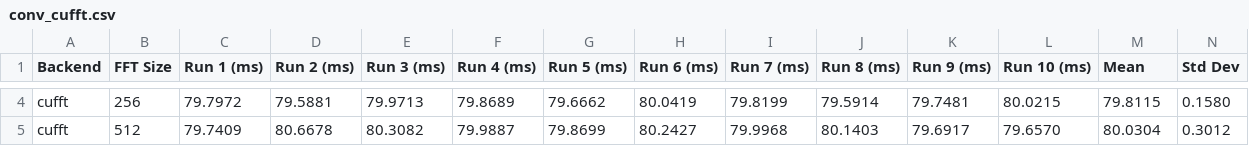
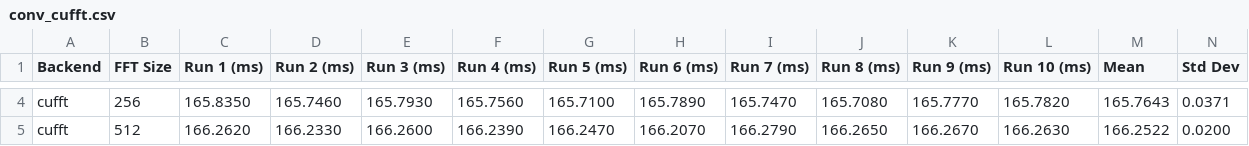
Before and after one commit to sharhar/CUDALibrarySamplesConvolutionRunner, a CSV file: conv_cufft.csv, drawn as a sheet; only a part is shown, gaps mark what is left out; the diff covers the shown part only; the diff names each change by its address in the sheet, - before the commit and + after, or states it on an @@ line.

```diff
--- a/conv_cufft.csv
+++ b/conv_cufft.csv
-C4 (Run 1 (ms)): 79.7972
+C4 (Run 1 (ms)): 165.8350
-D4 (Run 2 (ms)): 79.5881
+D4 (Run 2 (ms)): 165.7460
-E4 (Run 3 (ms)): 79.9713
+E4 (Run 3 (ms)): 165.7930
-F4 (Run 4 (ms)): 79.8689
+F4 (Run 4 (ms)): 165.7560
-G4 (Run 5 (ms)): 79.6662
+G4 (Run 5 (ms)): 165.7100
-H4 (Run 6 (ms)): 80.0419
+H4 (Run 6 (ms)): 165.7890
-I4 (Run 7 (ms)): 79.8199
+I4 (Run 7 (ms)): 165.7470
-J4 (Run 8 (ms)): 79.5914
+J4 (Run 8 (ms)): 165.7080
-K4 (Run 9 (ms)): 79.7481
+K4 (Run 9 (ms)): 165.7770
-L4 (Run 10 (ms)): 80.0215
+L4 (Run 10 (ms)): 165.7820
-M4 (Mean): 79.8115
+M4 (Mean): 165.7643
-N4 (Std Dev): 0.1580
+N4 (Std Dev): 0.0371
-C5 (Run 1 (ms)): 79.7409
+C5 (Run 1 (ms)): 166.2620
-D5 (Run 2 (ms)): 80.6678
+D5 (Run 2 (ms)): 166.2330
-E5 (Run 3 (ms)): 80.3082
+E5 (Run 3 (ms)): 166.2600
-F5 (Run 4 (ms)): 79.9887
+F5 (Run 4 (ms)): 166.2390
-G5 (Run 5 (ms)): 79.8699
+G5 (Run 5 (ms)): 166.2470
-H5 (Run 6 (ms)): 80.2427
+H5 (Run 6 (ms)): 166.2070
-I5 (Run 7 (ms)): 79.9968
+I5 (Run 7 (ms)): 166.2790
-J5 (Run 8 (ms)): 80.1403
+J5 (Run 8 (ms)): 166.2650
-K5 (Run 9 (ms)): 79.6917
+K5 (Run 9 (ms)): 166.2670
-L5 (Run 10 (ms)): 79.6570
+L5 (Run 10 (ms)): 166.2630
-M5 (Mean): 80.0304
+M5 (Mean): 166.2522
-N5 (Std Dev): 0.3012
+N5 (Std Dev): 0.0200
```
Also changed, not shown: 60 edited cells elsewhere in this file, conv_cufftdx.csv, 3 other files.
